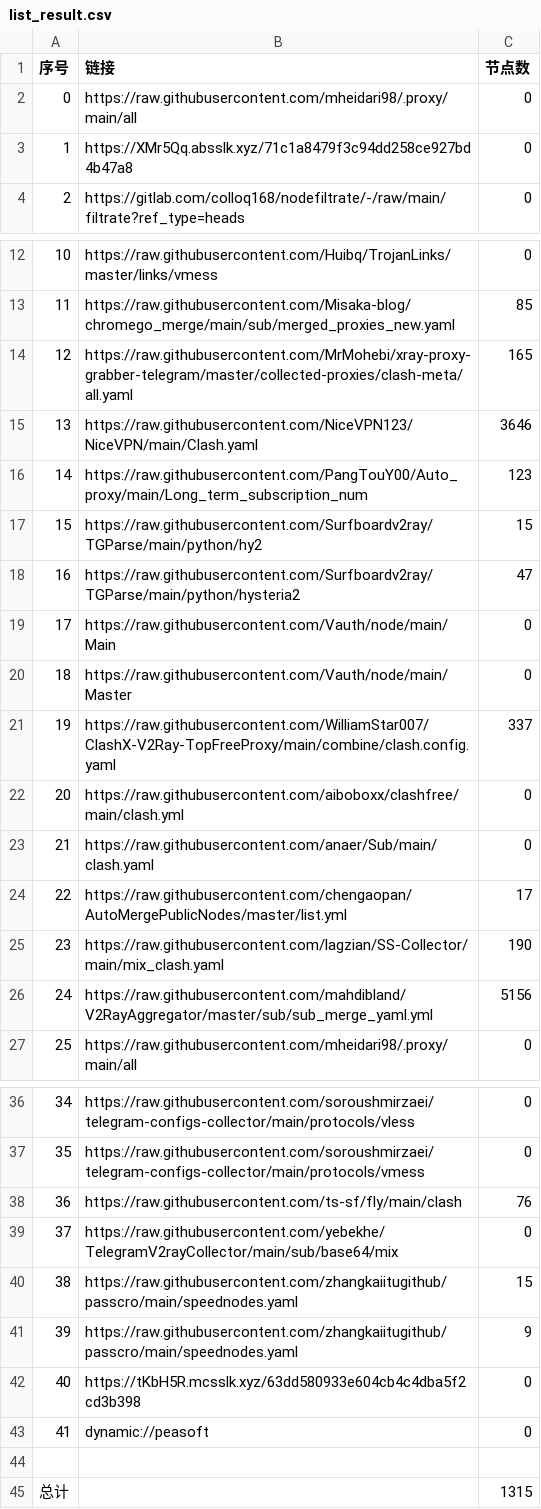
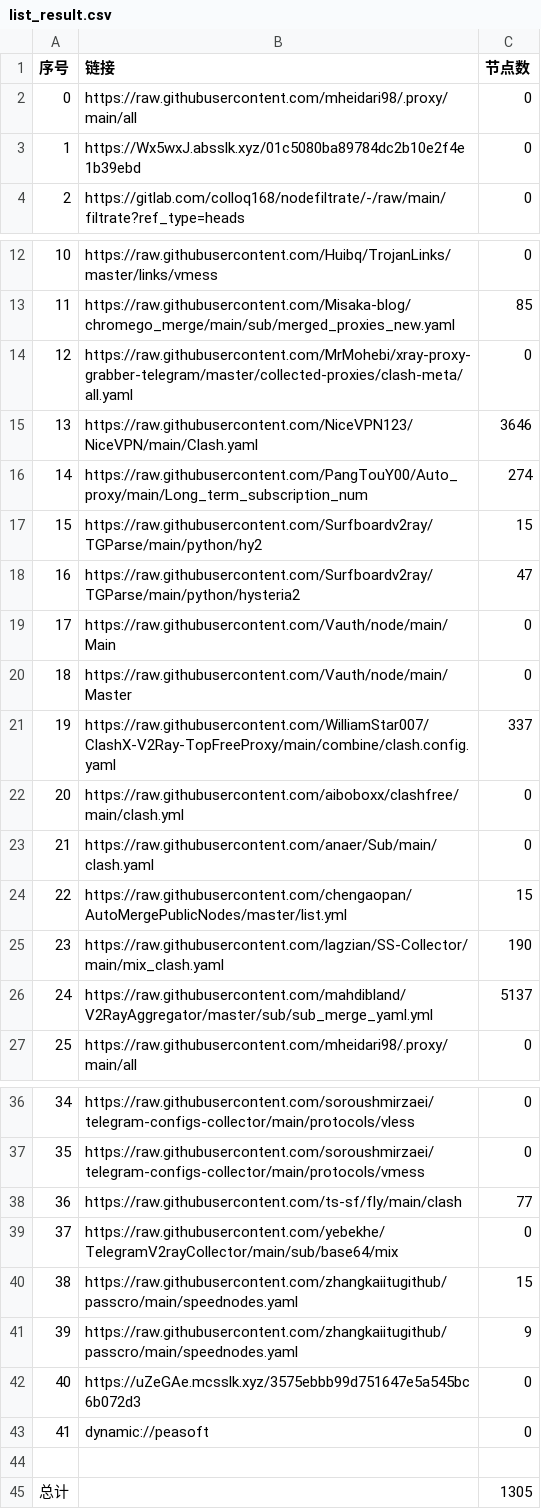
Before and after one commit to EvilCY/NoMoreWalls, a CSV file: list_result.csv, drawn as a sheet; only a part is shown, gaps mark what is left out.

```diff
--- a/list_result.csv
+++ b/list_result.csv
@@ -2,3 +2,3 @@
 0, https://raw.githubusercontent.com/mheidari98/.proxy/main/all,0
-1,https://XMr5Qq.absslk.xyz/71c1a8479f3c94dd258ce927bd4b47a8,0
+1,https://Wx5wxJ.absslk.xyz/01c5080ba89784dc2b10e2f4e1b39ebd,0
 2,https://gitlab.com/colloq168/nodefiltrate/-/raw/main/filtrate?ref_type=heads,0
@@ -13,5 +13,5 @@
 11,https://raw.githubusercontent.com/Misaka-blog/chromego_merge/main/sub/merged_proxies_new.yaml,85
-12,https://raw.githubusercontent.com/MrMohebi/xray-proxy-grabber-telegram/master/collected-proxies/clash-meta/all.yaml,165
+12,https://raw.githubusercontent.com/MrMohebi/xray-proxy-grabber-telegram/master/collected-proxies/clash-meta/all.yaml,0
 13,https://raw.githubusercontent.com/NiceVPN123/NiceVPN/main/Clash.yaml,3646
-14,https://raw.githubusercontent.com/PangTouY00/Auto_proxy/main/Long_term_subscription_num,123
+14,https://raw.githubusercontent.com/PangTouY00/Auto_proxy/main/Long_term_subscription_num,274
 15,https://raw.githubusercontent.com/Surfboardv2ray/TGParse/main/python/hy2,15
@@ -23,5 +23,5 @@
 21,https://raw.githubusercontent.com/anaer/Sub/main/clash.yaml,0
-22,https://raw.githubusercontent.com/chengaopan/AutoMergePublicNodes/master/list.yml,17
+22,https://raw.githubusercontent.com/chengaopan/AutoMergePublicNodes/master/list.yml,15
 23,https://raw.githubusercontent.com/lagzian/SS-Collector/main/mix_clash.yaml,190
-24,https://raw.githubusercontent.com/mahdibland/V2RayAggregator/master/sub/sub_merge_yaml.yml,5156
+24,https://raw.githubusercontent.com/mahdibland/V2RayAggregator/master/sub/sub_merge_yaml.yml,5137
 25,https://raw.githubusercontent.com/mheidari98/.proxy/main/all,0
@@ -37,3 +37,3 @@
 35,https://raw.githubusercontent.com/soroushmirzaei/telegram-configs-collector/main/protocols/vmess,0
-36,https://raw.githubusercontent.com/ts-sf/fly/main/clash,76
+36,https://raw.githubusercontent.com/ts-sf/fly/main/clash,77
 37,https://raw.githubusercontent.com/yebekhe/TelegramV2rayCollector/main/sub/base64/mix,0
@@ -41,5 +41,5 @@
 39,https://raw.githubusercontent.com/zhangkaiitugithub/passcro/main/speednodes.yaml,9
-40,https://tKbH5R.mcsslk.xyz/63dd580933e604cb4c4dba5f2cd3b398,0
+40,https://uZeGAe.mcsslk.xyz/3575ebbb99d751647e5a545bc6b072d3,0
 41,dynamic://peasoft,0
 
-总计,,1315
+总计,,1305
```
Also changed, not shown: 31 other files.
